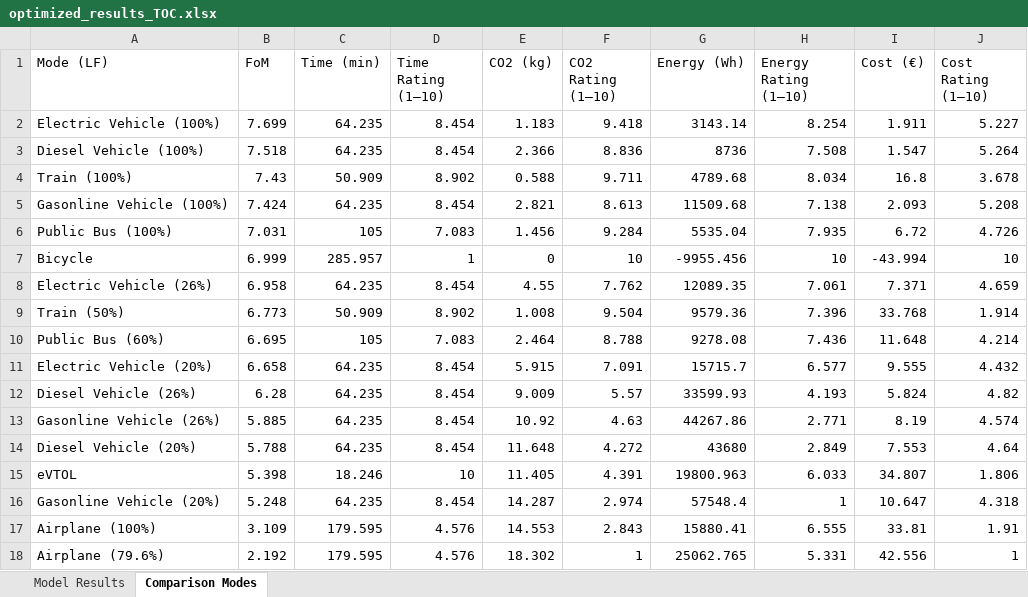
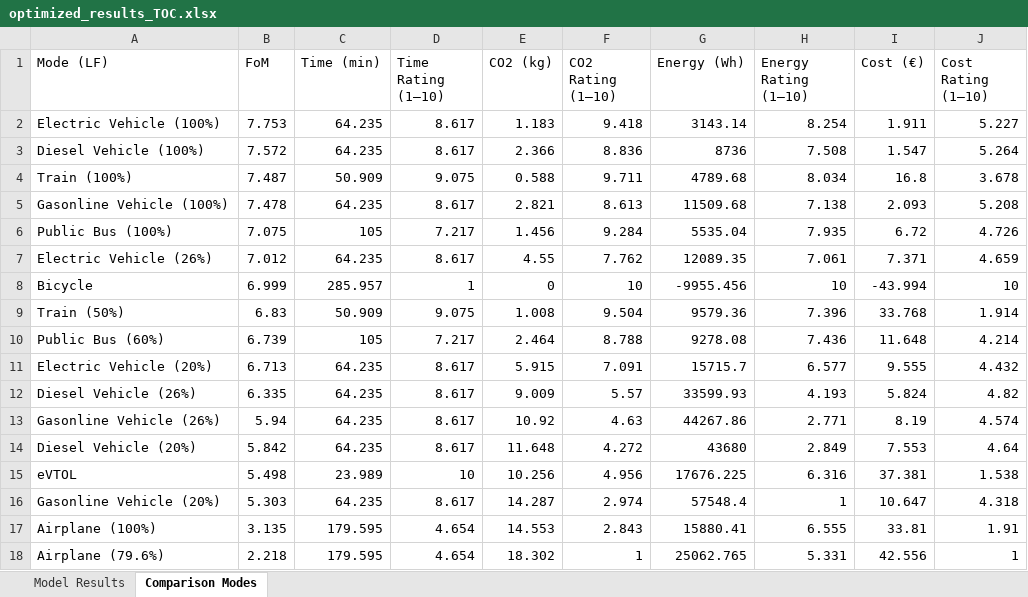
Before and after one commit to JohannesJanning/openmdao-evtol-tutorial, an Excel workbook: src/results/TOC/optimized_results_TOC.xlsx, sheet Comparison Modes, drawn as a sheet; values as stored, in another font and other column widths than the file's, no borders; removed rows and columns are numbered as before the commit, all else as after; the diff names each change by its address in the sheet, - before the commit and + after, or states it on an @@ line.

```diff
--- a/src/results/TOC/optimized_results_TOC.xlsx (sheet Comparison Modes)
+++ b/src/results/TOC/optimized_results_TOC.xlsx (sheet Comparison Modes)
-B2 (FoM): 7.699
+B2 (FoM): 7.753
-D2:D3 (Time Rating (1–10)): 8.454
+D2:D3 (Time Rating (1–10)): 8.617
-B3 (FoM): 7.518
+B3 (FoM): 7.572
-B4 (FoM): 7.43
+B4 (FoM): 7.487
-D4 (Time Rating (1–10)): 8.902
+D4 (Time Rating (1–10)): 9.075
-B5 (FoM): 7.424
+B5 (FoM): 7.478
-D5 (Time Rating (1–10)): 8.454
+D5 (Time Rating (1–10)): 8.617
-B6 (FoM): 7.031
+B6 (FoM): 7.075
-D6 (Time Rating (1–10)): 7.083
+D6 (Time Rating (1–10)): 7.217
+row 7: Electric Vehicle (26%) | 7.012 | 64.235 | 8.617 | 4.55 | 7.762 | 12089.35 | 7.061 | 7.371 | 4.659
-row 8: Electric Vehicle (26%) | 6.958 | 64.235 | 8.454 | 4.55 | 7.762 | 12089.35 | 7.061 | 7.371 | 4.659
-B9 (FoM): 6.773
+B9 (FoM): 6.83
-D9 (Time Rating (1–10)): 8.902
+D9 (Time Rating (1–10)): 9.075
-B10 (FoM): 6.695
+B10 (FoM): 6.739
-D10 (Time Rating (1–10)): 7.083
+D10 (Time Rating (1–10)): 7.217
-B11 (FoM): 6.658
+B11 (FoM): 6.713
-D11:D14 (Time Rating (1–10)): 8.454
+D11:D14 (Time Rating (1–10)): 8.617
-B12 (FoM): 6.28
+B12 (FoM): 6.335
-B13 (FoM): 5.885
+B13 (FoM): 5.94
-B14 (FoM): 5.788
+B14 (FoM): 5.842
-B15 (FoM): 5.398
+B15 (FoM): 5.498
-C15 (Time (min)): 18.246
+C15 (Time (min)): 23.989
-E15 (CO2 (kg)): 11.405
+E15 (CO2 (kg)): 10.256
-F15 (CO2 Rating (1–10)): 4.391
+F15 (CO2 Rating (1–10)): 4.956
-G15 (Energy (Wh)): 19800.963
+G15 (Energy (Wh)): 17676.225
-H15 (Energy Rating (1–10)): 6.033
+H15 (Energy Rating (1–10)): 6.316
-I15 (Cost (€)): 34.807
+I15 (Cost (€)): 37.381
-J15 (Cost Rating (1–10)): 1.806
+J15 (Cost Rating (1–10)): 1.538
-B16 (FoM): 5.248
+B16 (FoM): 5.303
-D16 (Time Rating (1–10)): 8.454
+D16 (Time Rating (1–10)): 8.617
-B17 (FoM): 3.109
+B17 (FoM): 3.135
-D17:D18 (Time Rating (1–10)): 4.576
+D17:D18 (Time Rating (1–10)): 4.654
-B18 (FoM): 2.192
+B18 (FoM): 2.218
```
Also changed, not shown: sheet Model Results, src/results/GWP/optimized_results_GWP.xlsx, 5 other files.
